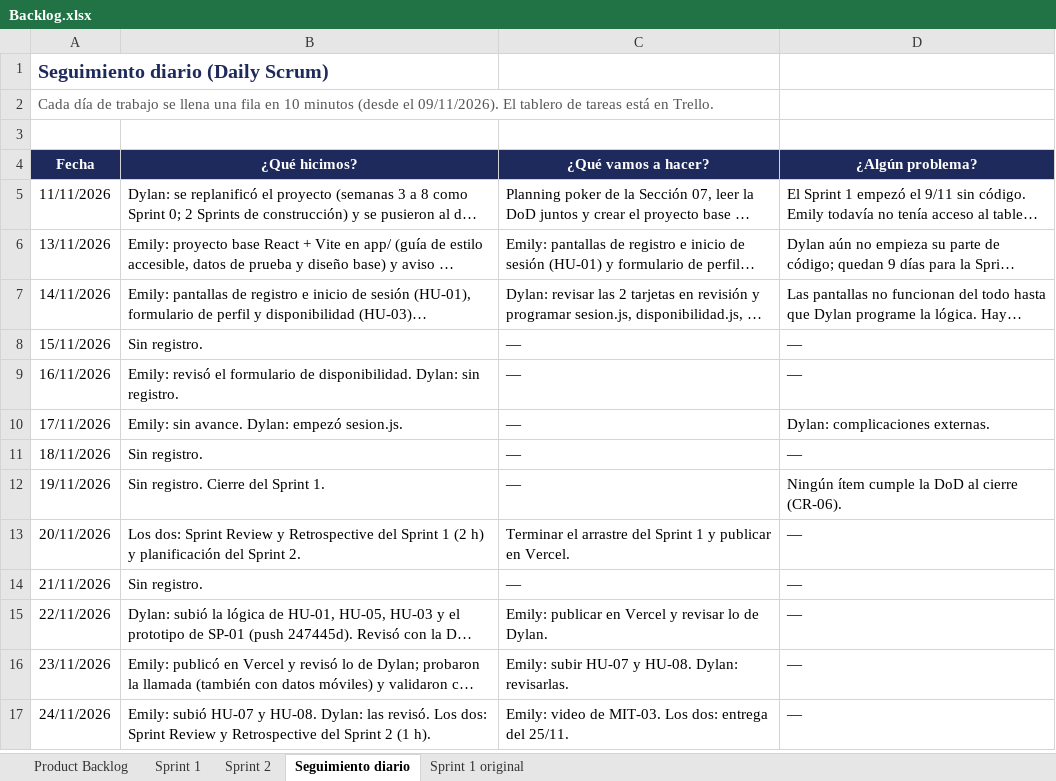
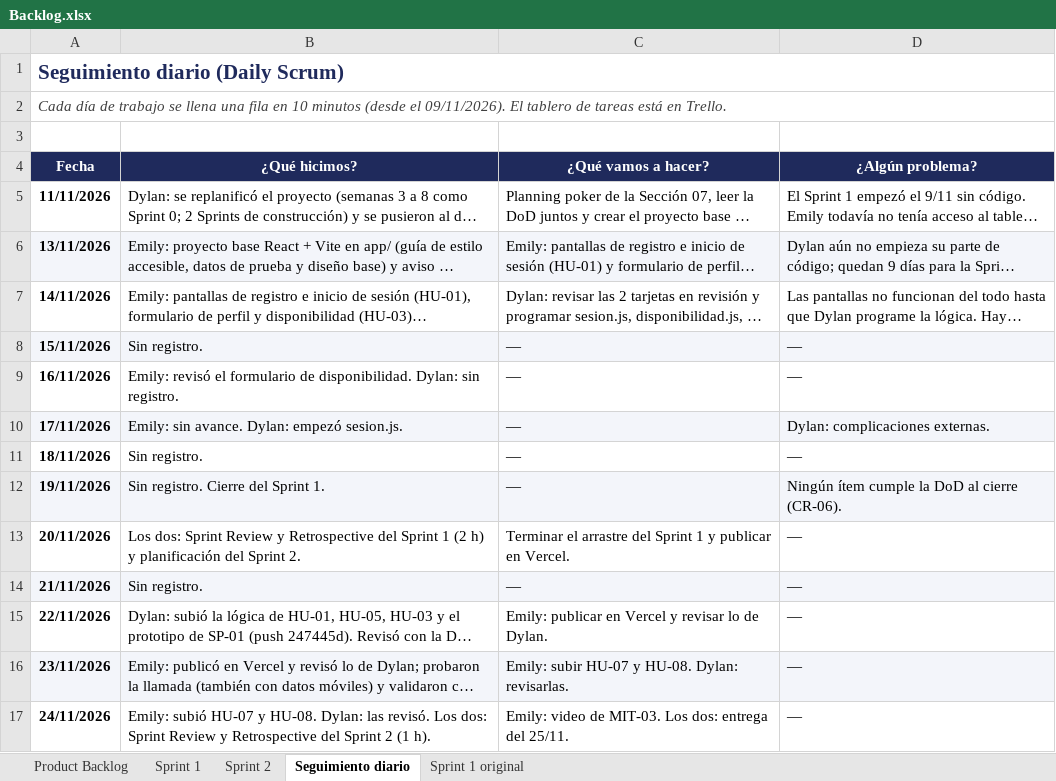
Before and after one commit to emilyzuniga049/Proyecto_Administracion_de_Proyectos_Informaticos, an Excel workbook: docs/Backlog/Backlog.xlsx, sheet Seguimiento diario, drawn as a sheet; long unchanged cells end in …; values as stored, in another font and other column widths than the file's, no borders; the diff names each change by its address in the sheet, - before the commit and + after, or states it on an @@ line.

Commit message:
Backlog: todo el release en Hecho, seguimiento diario y formato final

```diff
--- a/docs/Backlog/Backlog.xlsx (sheet Seguimiento diario)
+++ b/docs/Backlog/Backlog.xlsx (sheet Seguimiento diario)
@@ A1 text size: larger @@
+A1:D1 merged
-A2 italic: off
+A2 italic: on
+A2:D2 merged
-A5:A17 bold: off
+A5:A17 bold: on
-A6:D6 fill: none
+A6:D6 fill: #F3F5FA
-A8:D8 fill: none
+A8:D8 fill: #F3F5FA
-A10:D10 fill: none
+A10:D10 fill: #F3F5FA
-A12:D12 fill: none
+A12:D12 fill: #F3F5FA
-A14:D14 fill: none
+A14:D14 fill: #F3F5FA
-A16:D16 fill: none
+A16:D16 fill: #F3F5FA
```
Also changed, not shown: sheet Sprint 2, sheet Sprint 1, sheet Product Backlog, sheet Sprint 1 original.
